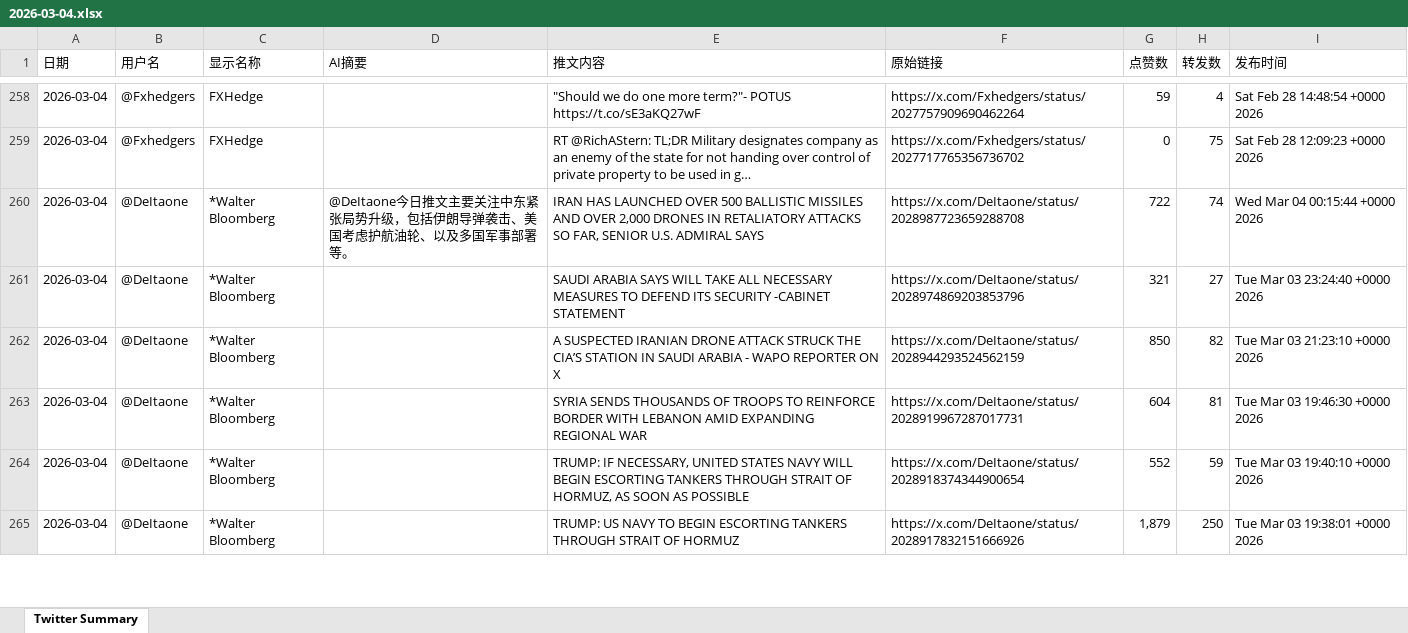
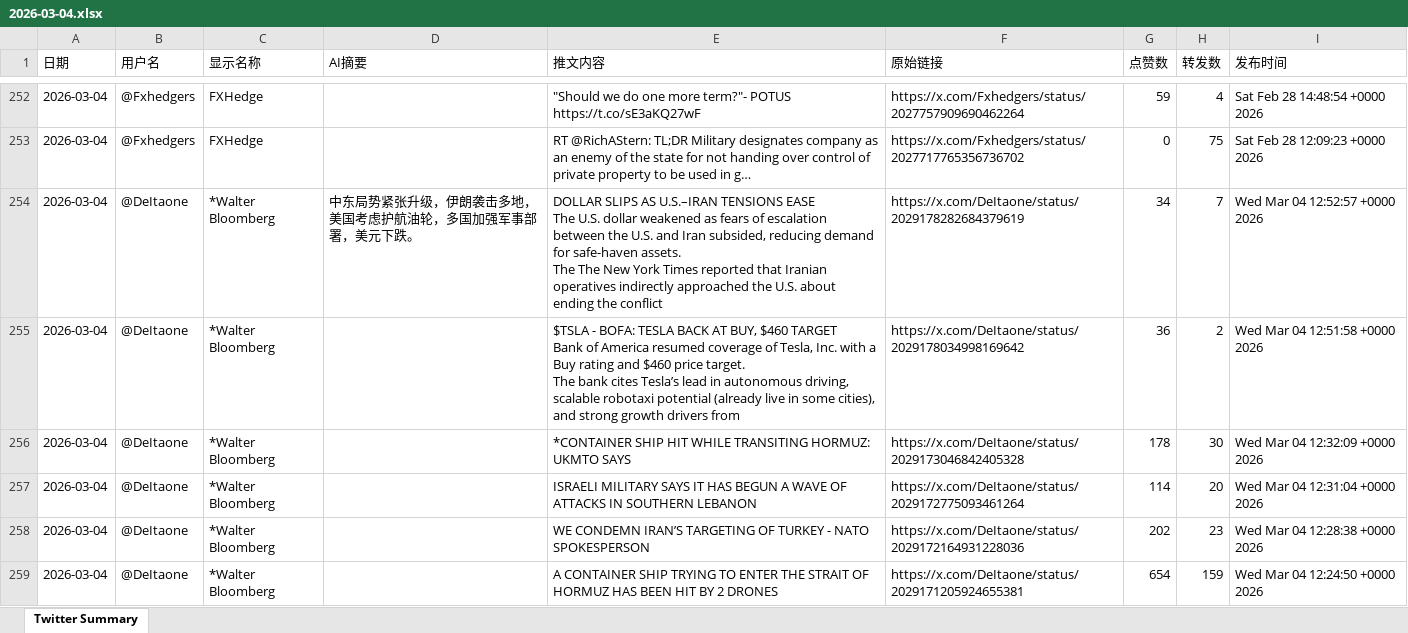
Before and after one commit to FireTigerStudio/TwitterAI, an Excel workbook: output/2026-03-04.xlsx, sheet Twitter Summary, drawn as a sheet; only a part is shown, gaps mark what is left out; values as stored, in another font and other column widths than the file's, no cell formats; addresses are those after the commit; ↵ is a line break in a cell; the diff covers the shown part only; the diff names each change by its address in the sheet, - before the commit and + after, or states it on an @@ line.

```diff
--- a/output/2026-03-04.xlsx (sheet Twitter Summary)
+++ b/output/2026-03-04.xlsx (sheet Twitter Summary)
-D254 (AI摘要): @DeItaone今日推文主要关注中东紧张局势升级，包括伊朗导弹袭击、美国考虑护航油轮、以及多国军事部署等。
+D254 (AI摘要): 中东局势紧张升级，伊朗袭击多地，美国考虑护航油轮，多国加强军事部署，美元下跌。
-E254 (推文内容): IRAN HAS LAUNCHED OVER 500 BALLISTIC MISSILES AND OVER 2,000 DRONES IN RETALIATORY ATTACKS SO FAR, SENIOR U.S. ADMIRAL SAYS
+E254 (推文内容): DOLLAR SLIPS AS U.S.–IRAN TENSIONS EASE ↵ The U.S. dollar weakened as fears of escalation between the U.S. and Iran subsided, reducing demand for safe-haven assets. ↵ The The New York Times reported that Iranian operatives indirectly approached the U.S. about ending the conflict
-F254 (原始链接): https://x.com/DeItaone/status/2028987723659288708
+F254 (原始链接): https://x.com/DeItaone/status/2029178282684379619
-G254 (点赞数): 722
+G254 (点赞数): 34
-H254 (转发数): 74
+H254 (转发数): 7
-I254 (发布时间): Wed Mar 04 00:15:44 +0000 2026
+I254 (发布时间): Wed Mar 04 12:52:57 +0000 2026
-E255 (推文内容): SAUDI ARABIA SAYS WILL TAKE ALL NECESSARY MEASURES TO DEFEND ITS SECURITY -CABINET STATEMENT
+E255 (推文内容): $TSLA - BOFA: TESLA BACK AT BUY, $460 TARGET ↵ Bank of America resumed coverage of Tesla, Inc. with a Buy rating and $460 price target. ↵ The bank cites Tesla’s lead in autonomous driving, scalable robotaxi potential (already live in some cities), and strong growth drivers from
-F255 (原始链接): https://x.com/DeItaone/status/2028974869203853796
+F255 (原始链接): https://x.com/DeItaone/status/2029178034998169642
-G255 (点赞数): 321
+G255 (点赞数): 36
-H255 (转发数): 27
+H255 (转发数): 2
-I255 (发布时间): Tue Mar 03 23:24:40 +0000 2026
+I255 (发布时间): Wed Mar 04 12:51:58 +0000 2026
-E256 (推文内容): A SUSPECTED IRANIAN DRONE ATTACK STRUCK THE CIA’S STATION IN SAUDI ARABIA - WAPO REPORTER ON X
+E256 (推文内容): *CONTAINER SHIP HIT WHILE TRANSITING HORMUZ: UKMTO SAYS
-F256 (原始链接): https://x.com/DeItaone/status/2028944293524562159
+F256 (原始链接): https://x.com/DeItaone/status/2029173046842405328
-G256 (点赞数): 850
+G256 (点赞数): 178
-H256 (转发数): 82
+H256 (转发数): 30
-I256 (发布时间): Tue Mar 03 21:23:10 +0000 2026
+I256 (发布时间): Wed Mar 04 12:32:09 +0000 2026
-E257 (推文内容): SYRIA SENDS THOUSANDS OF TROOPS TO REINFORCE BORDER WITH LEBANON AMID EXPANDING REGIONAL WAR
+E257 (推文内容): ISRAELI MILITARY SAYS IT HAS BEGUN A WAVE OF ATTACKS IN SOUTHERN LEBANON
-F257 (原始链接): https://x.com/DeItaone/status/2028919967287017731
+F257 (原始链接): https://x.com/DeItaone/status/2029172775093461264
-G257 (点赞数): 604
+G257 (点赞数): 114
-H257 (转发数): 81
+H257 (转发数): 20
-I257 (发布时间): Tue Mar 03 19:46:30 +0000 2026
+I257 (发布时间): Wed Mar 04 12:31:04 +0000 2026
-E258 (推文内容): TRUMP: IF NECESSARY, UNITED STATES NAVY WILL BEGIN ESCORTING TANKERS THROUGH STRAIT OF HORMUZ, AS SOON AS POSSIBLE
+E258 (推文内容): WE CONDEMN IRAN’S TARGETING OF TURKEY - NATO SPOKESPERSON
-F258 (原始链接): https://x.com/DeItaone/status/2028918374344900654
+F258 (原始链接): https://x.com/DeItaone/status/2029172164931228036
-G258 (点赞数): 552
+G258 (点赞数): 202
-H258 (转发数): 59
+H258 (转发数): 23
-I258 (发布时间): Tue Mar 03 19:40:10 +0000 2026
+I258 (发布时间): Wed Mar 04 12:28:38 +0000 2026
-E259 (推文内容): TRUMP: US NAVY TO BEGIN ESCORTING TANKERS THROUGH STRAIT OF HORMUZ
+E259 (推文内容): A CONTAINER SHIP TRYING TO ENTER THE STRAIT OF HORMUZ HAS BEEN HIT BY 2 DRONES
-F259 (原始链接): https://x.com/DeItaone/status/2028917832151666926
+F259 (原始链接): https://x.com/DeItaone/status/2029171205924655381
-G259 (点赞数): 1,879
+G259 (点赞数): 654
-H259 (转发数): 250
+H259 (转发数): 159
-I259 (发布时间): Tue Mar 03 19:38:01 +0000 2026
+I259 (发布时间): Wed Mar 04 12:24:50 +0000 2026
```
Also changed, not shown: 51 added rows, 57 removed rows and 1017 edited cells elsewhere in this sheet, cell formats, 1 other file.
